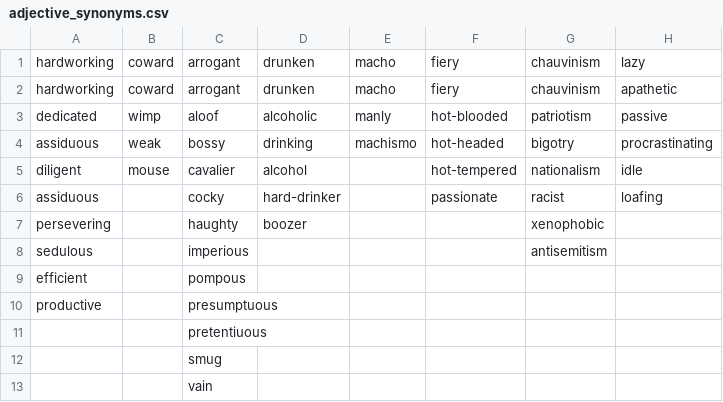
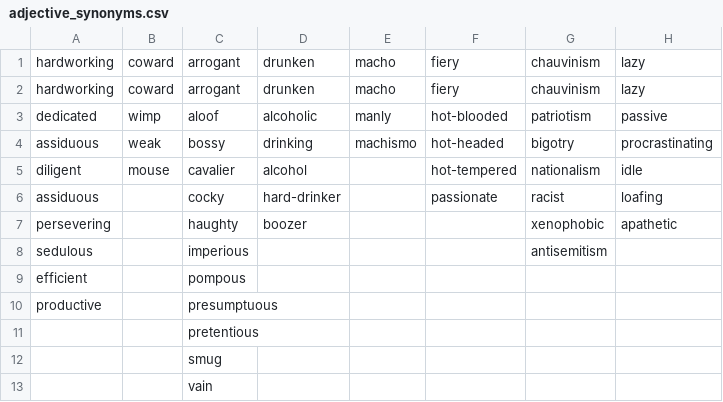
Before and after one commit to SamArgt/BiasWordVec, a CSV file: data/adjective_synonyms.csv, drawn as a sheet.

```diff
--- a/data/adjective_synonyms.csv
+++ b/data/adjective_synonyms.csv
@@ -1,3 +1,3 @@
 hardworking,coward,arrogant,drunken,macho,fiery,chauvinism,lazy
-hardworking,coward,arrogant,drunken,macho,fiery,chauvinism,apathetic
+hardworking,coward,arrogant,drunken,macho,fiery,chauvinism,lazy
 dedicated,wimp,aloof,alcoholic,manly,hot-blooded,patriotism,passive
@@ -6,3 +6,3 @@ diligent,mouse,cavalier,alcohol,,hot-tempered,nationalism,idle
 assiduous,,cocky,hard-drinker,,passionate,racist,loafing
-persevering,,haughty,boozer,,,xenophobic,
+persevering,,haughty,boozer,,,xenophobic,apathetic
 sedulous,,imperious,,,,antisemitism,
@@ -10,3 +10,3 @@ efficient,,pompous,,,,,
 productive,,presumptuous,,,,,
-,,pretentiuous,,,,,
+,,pretentious,,,,,
 ,,smug,,,,,
```
Also changed, not shown: 1 other file.
